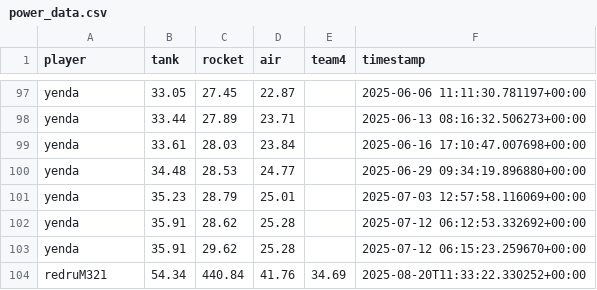
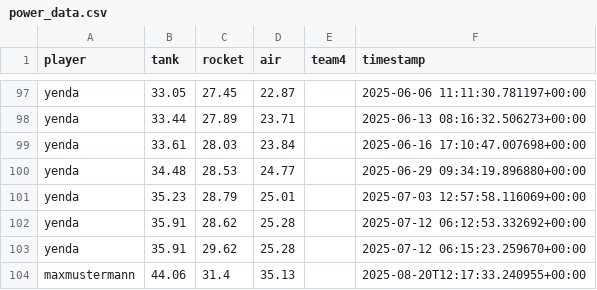
Before and after one commit to Stepanekmi/vs-data-store, a CSV file: data/power_data.csv, drawn as a sheet; only a part is shown, gaps mark what is left out; removed rows and columns are numbered as before the commit, all else as after; the diff names each change by its address in the sheet, - before the commit and + after, or states it on an @@ line.

Commit message:
powerenter: maxmustermann

```diff
--- a/data/power_data.csv
+++ b/data/power_data.csv
-row 104: redruM321 | 54.34 | 440.84 | 41.76 | 34.69 | 2025-08-20T11:33:22.330252+00:00
+row 104: maxmustermann | 44.06 | 31.4 | 35.13 |  | 2025-08-20T12:17:33.240955+00:00
```
